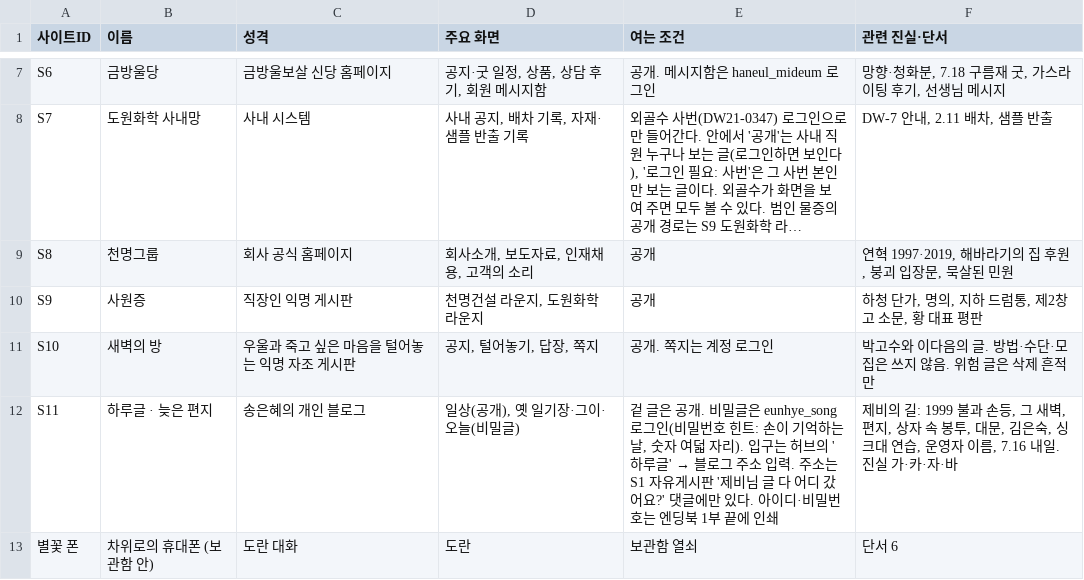
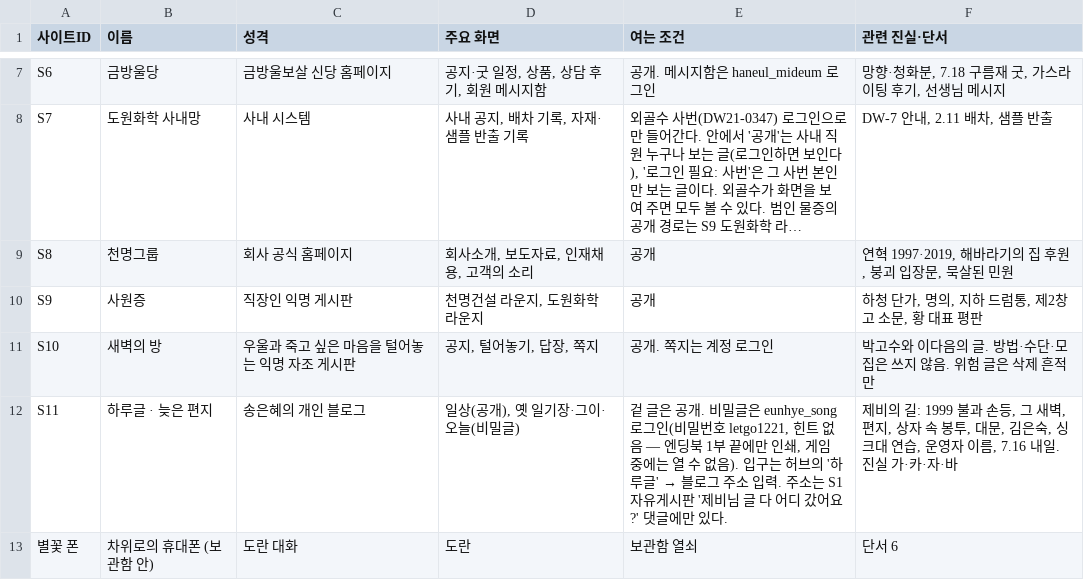
Before and after one commit to AnnieHa1002/haewon-web, a CSV file: data/sites.csv, drawn as a sheet; only a part is shown, gaps mark what is left out; long unchanged cells end in ….

```diff
--- a/data/sites.csv
+++ b/data/sites.csv
@@ -11,3 +11,3 @@ S9,사원증,직장인 익명 게시판,"천명건설 라운지, 도원화학
 S10,새벽의 방,우울과 죽고 싶은 마음을 털어놓는 익명 자조 게시판,"공지, 털어놓기, 답장, 쪽지",공개. 쪽지는 계정 로그인,박고수와 이다음의 글. 방법·수단·모집은 쓰지 않음. 위험 글은 삭제 흔적만
-S11,하루글 · 늦은 편지,송은혜의 개인 블로그,"일상(공개), 옛 일기장·그이·오늘(비밀글)","겉 글은 공개. 비밀글은 eunhye_song 로그인(비밀번호 힌트: 손이 기억하는 날, 숫자 여덟 자리). 입구는 허브의 '하루글' → 블로그 주소 입력. 주소는 S1 자유게시판 '제비님 글 다 어디 갔어요?' 댓글에만 있다. 아이디·비밀번호는 엔딩북 1부 끝에 인쇄","제비의 길: 1999 불과 손등, 그 새벽, 편지, 상자 속 봉투, 대문, 김은숙, 싱크대 연습, 운영자 이름, 7.16 내일. 진실 가·카·자·바"
+S11,하루글 · 늦은 편지,송은혜의 개인 블로그,"일상(공개), 옛 일기장·그이·오늘(비밀글)","겉 글은 공개. 비밀글은 eunhye_song 로그인(비밀번호 letgo1221, 힌트 없음 — 엔딩북 1부 끝에만 인쇄, 게임 중에는 열 수 없음). 입구는 허브의 '하루글' → 블로그 주소 입력. 주소는 S1 자유게시판 '제비님 글 다 어디 갔어요?' 댓글에만 있다.","제비의 길: 1999 불과 손등, 그 새벽, 편지, 상자 속 봉투, 대문, 김은숙, 싱크대 연습, 운영자 이름, 7.16 내일. 진실 가·카·자·바"
 별꽃 폰,차위로의 휴대폰 (보관함 안),도란 대화,도란,보관함 열쇠,단서 6
```
Also changed, not shown: data/boards.csv, data/logins.csv, 5 other files.
